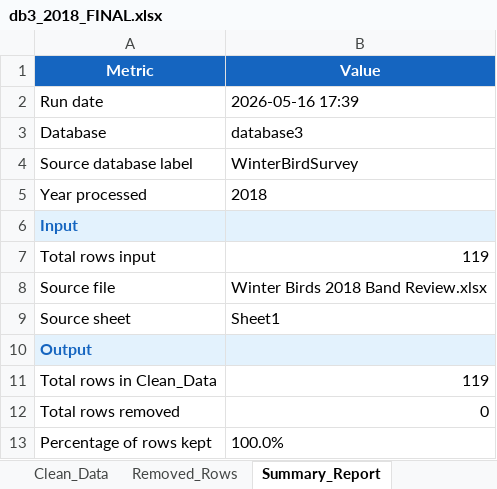
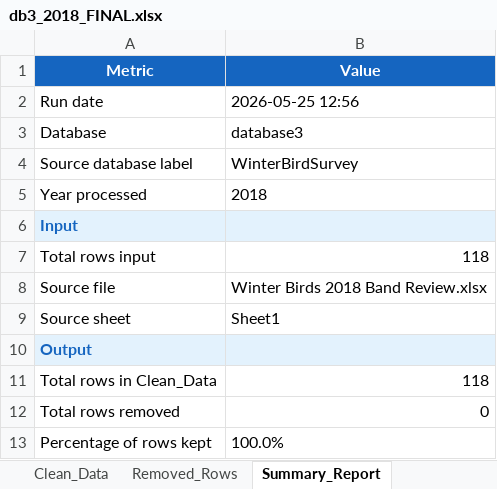
Before and after one commit to poudelrohan/PipingPlover, an Excel workbook: Databases/Database3/Output/2018/db3_2018_FINAL.xlsx, sheet Summary_Report, drawn as a sheet; only a part is shown; values as stored, in another font and other column widths than the file's, no borders; the diff names each change by its address in the sheet, - before the commit and + after, or states it on an @@ line.

```diff
--- a/Databases/Database3/Output/2018/db3_2018_FINAL.xlsx (sheet Summary_Report)
+++ b/Databases/Database3/Output/2018/db3_2018_FINAL.xlsx (sheet Summary_Report)
-B2 (Value): 2026-05-16 17:39
+B2 (Value): 2026-05-25 12:56
-B7 (Value): 119
+B7 (Value): 118
-B11 (Value): 119
+B11 (Value): 118
```
Also changed, not shown: sheet Clean_Data, Databases/Database3/Output/2018/db3_2018_columns_selected.xlsx, Databases/Database3/Output/2018/db3_2018_extracted.xlsx, 14 other files.
